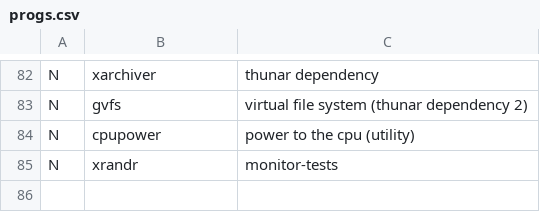
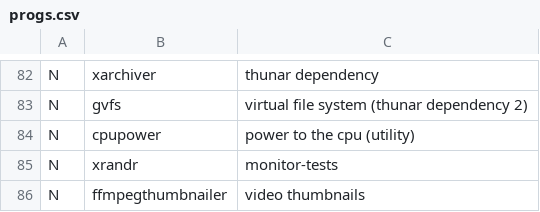
Before and after one commit to Rahov/spice, a CSV file: arch_i3/progs.csv, drawn as a sheet; only a part is shown, gaps mark what is left out.

Commit message:
Update progs.csv

```diff
--- a/arch_i3/progs.csv
+++ b/arch_i3/progs.csv
@@ -85 +85,2 @@ N,cpupower, power to the cpu (utility)
 N,xrandr, monitor-tests
+N, ffmpegthumbnailer, video thumbnails
```
